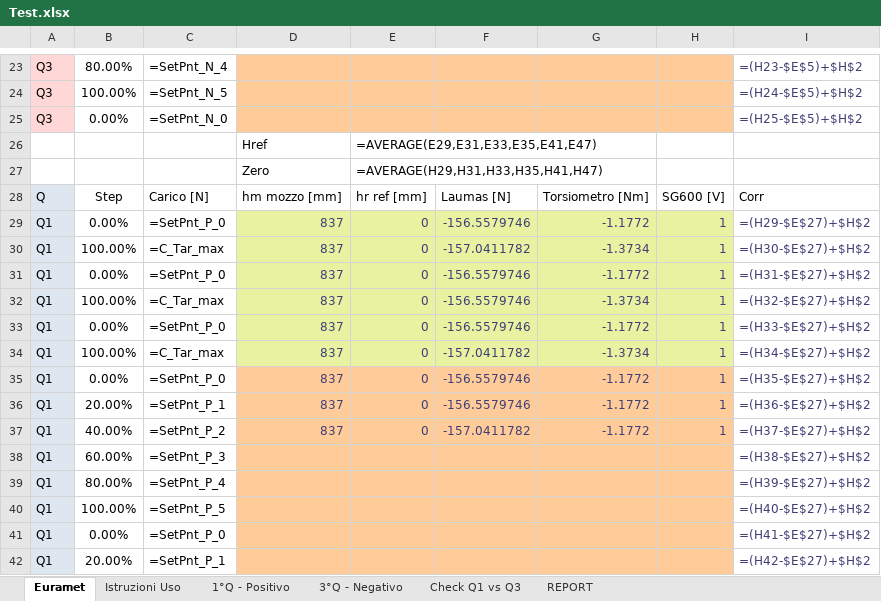
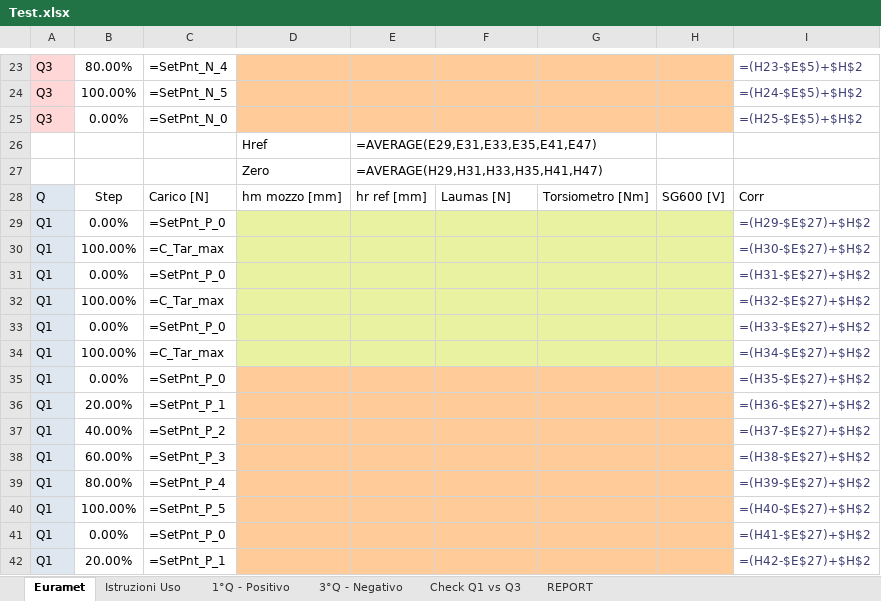
Before and after one commit to Mixer97/tesi_triennale, an Excel workbook: python/Codice_Progetto/Certificati_Euramet_Completi/Test.xlsx, sheet Euramet, drawn as a sheet; only a part is shown, gaps mark what is left out; values as stored, in another font and other column widths than the file's, no borders; formulas without a stored value are shown as written; conditional formats not drawn; the diff covers the shown part only; the diff names each change by its address in the sheet, - before the commit and + after, or states it on an @@ line.

```diff
--- a/python/Codice_Progetto/Certificati_Euramet_Completi/Test.xlsx (sheet Euramet)
+++ b/python/Codice_Progetto/Certificati_Euramet_Completi/Test.xlsx (sheet Euramet)
-D29:D37: 837
+D29:D37: (empty)
-E29:E37: 0
+E29:E37: (empty)
-F29: -156.5579746
+F29: (empty)
-G29: -1.1772
+G29: (empty)
-H29:H37: 1
+H29:H37: (empty)
-F30: -157.0411782
+F30: (empty)
-G30: -1.3734
+G30: (empty)
-F31:F33: -156.5579746
+F31:F33: (empty)
-G31: -1.1772
+G31: (empty)
-G32: -1.3734
+G32: (empty)
-G33: -1.1772
+G33: (empty)
-F34: -157.0411782
+F34: (empty)
-G34: -1.3734
+G34: (empty)
-F35:F36: -156.5579746
+F35:F36: (empty)
-G35:G37: -1.1772
+G35:G37: (empty)
-F37: -157.0411782
+F37: (empty)
```
Also changed, not shown: 63 edited cells elsewhere in this sheet, 7 other files.
